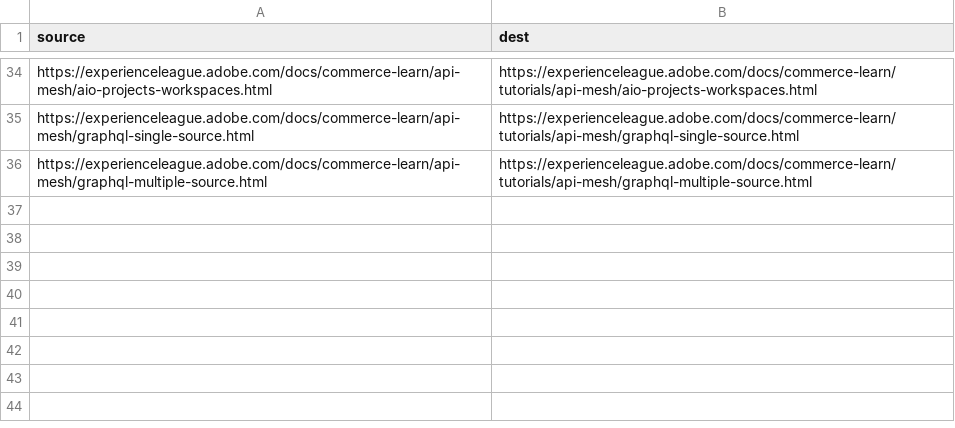
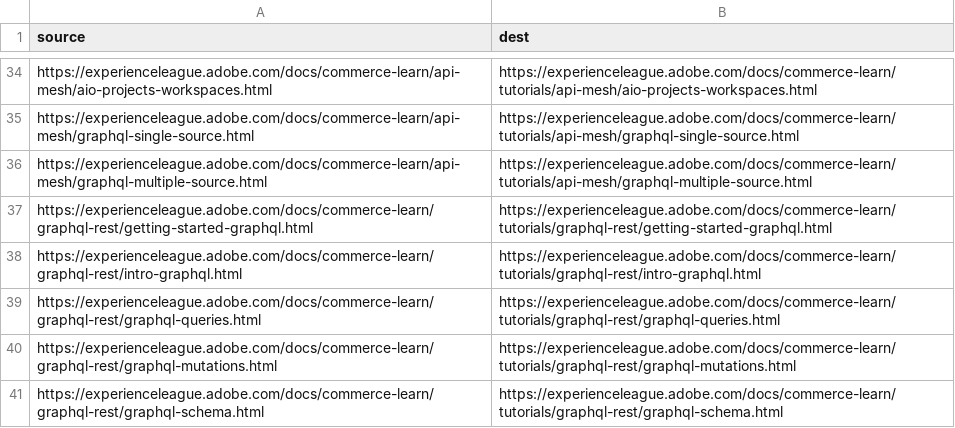
Before and after one commit to AdobeDocs/commerce-learn.zh-Hans, a CSV file: redirects.csv, drawn as a sheet; only a part is shown, gaps mark what is left out; the diff names each change by its address in the sheet, - before the commit and + after, or states it on an @@ line.

Commit message:
Sync non localizable files for core commit 794656d276cbd0d5266866401b3dc7ab238518e7

```diff
--- a/redirects.csv
+++ b/redirects.csv
+row 37: https://experienceleague.adobe.com/docs/commerce-learn/graphql-rest/getting-started-graphql.html | https://experienceleague.adobe.com/docs/commerce-learn/tutorials/graphql-rest/getting-started-graphql.html
+row 38: https://experienceleague.adobe.com/docs/commerce-learn/graphql-rest/intro-graphql.html | https://experienceleague.adobe.com/docs/commerce-learn/tutorials/graphql-rest/intro-graphql.html
+row 39: https://experienceleague.adobe.com/docs/commerce-learn/graphql-rest/graphql-queries.html | https://experienceleague.adobe.com/docs/commerce-learn/tutorials/graphql-rest/graphql-queries.html
+row 40: https://experienceleague.adobe.com/docs/commerce-learn/graphql-rest/graphql-mutations.html | https://experienceleague.adobe.com/docs/commerce-learn/tutorials/graphql-rest/graphql-mutations.html
+row 41: https://experienceleague.adobe.com/docs/commerce-learn/graphql-rest/graphql-schema.html | https://experienceleague.adobe.com/docs/commerce-learn/tutorials/graphql-rest/graphql-schema.html
```
